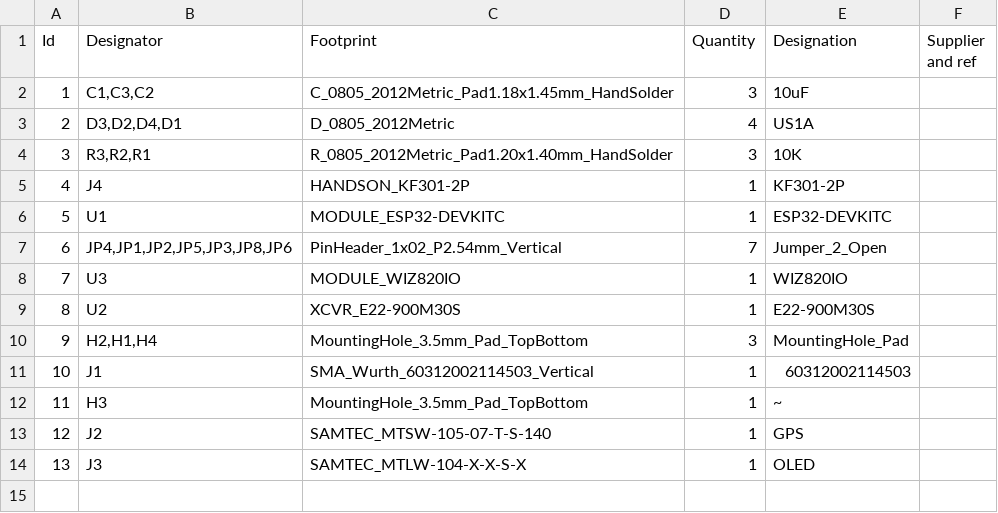
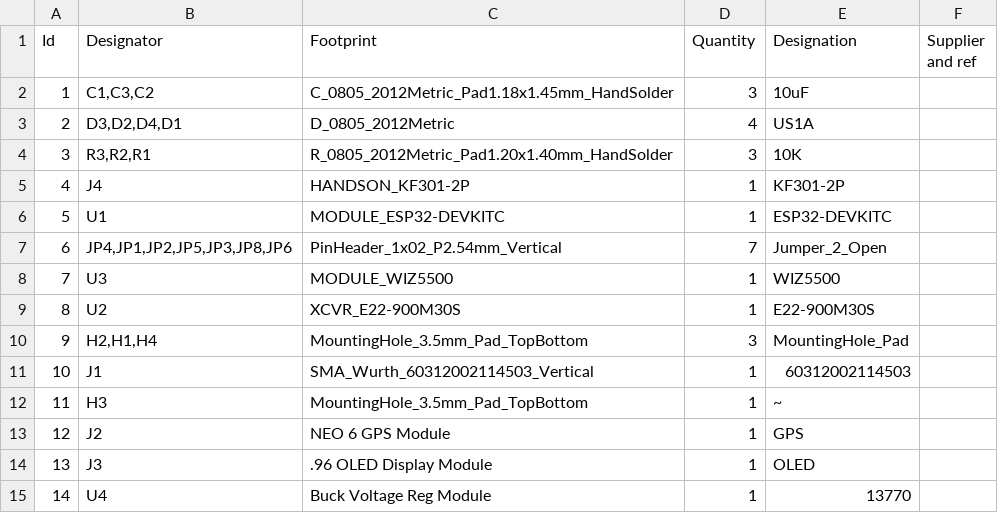
Before and after one commit to BrokenCircuitRanch/Hammer-1W_LORA-board, a CSV file: schematics/BOM.csv, drawn as a sheet.

Commit message:
Update BOM.csv
Added Wiznet 5500 module and GPS module types

```diff
--- a/schematics/BOM.csv
+++ b/schematics/BOM.csv
@@ -7,3 +7,3 @@
 6;"JP4,JP1,JP2,JP5,JP3,JP8,JP6";"PinHeader_1x02_P2.54mm_Vertical";7;"Jumper_2_Open";;;
-7;"U3";"MODULE_WIZ820IO";1;"WIZ820IO";;;
+7;"U3";"MODULE_WIZ5500";1;"WIZ5500";;;
 8;"U2";"XCVR_E22-900M30S";1;"E22-900M30S";;;
@@ -12,3 +12,4 @@
 11;"H3";"MountingHole_3.5mm_Pad_TopBottom";1;"~";;;
-12;"J2";"SAMTEC_MTSW-105-07-T-S-140";1;"GPS";;;
-13;"J3";"SAMTEC_MTLW-104-X-X-S-X";1;"OLED";;;
+12;"J2";"NEO 6 GPS Module";1;"GPS";;;
+13;"J3";".96 OLED Display Module";1;"OLED";;;
+14;"U4";"Buck Voltage Reg Module";1;"13770";;;
```
